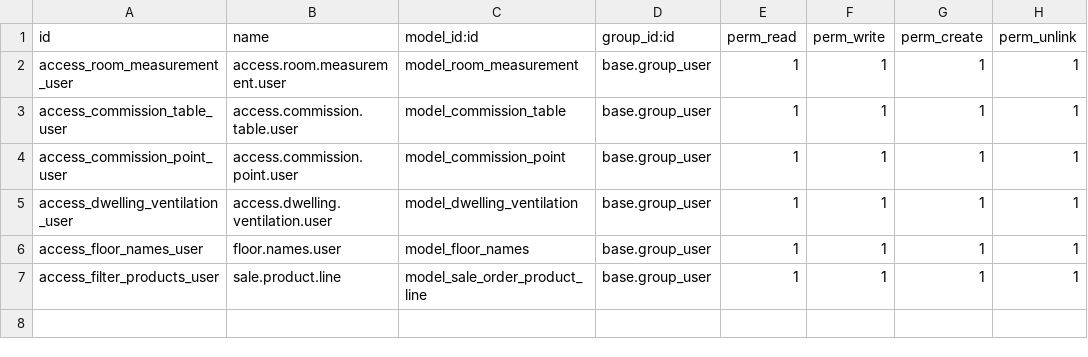
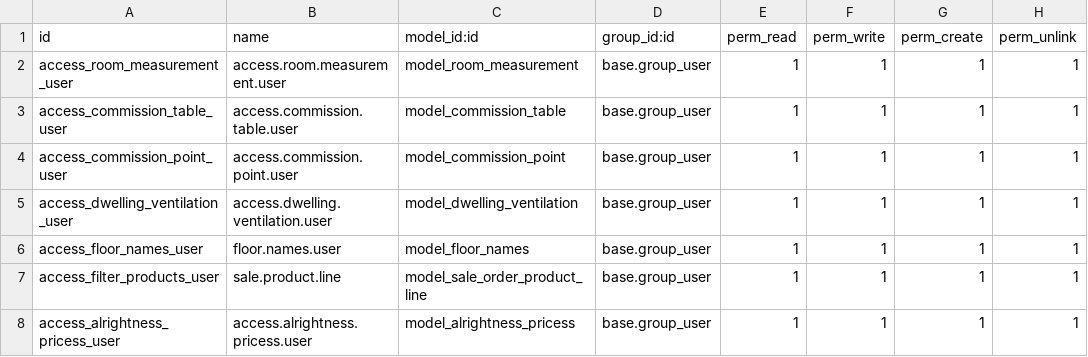
Before and after one commit to usmanjoiya/heat_recovery_odoo, a CSV file: measurement/security/ir.model.access.csv, drawn as a sheet; the diff names each change by its address in the sheet, - before the commit and + after, or states it on an @@ line.

Commit message:
[Report] - Make report dynamically and added a model for guided pricess.

```diff
--- a/measurement/security/ir.model.access.csv
+++ b/measurement/security/ir.model.access.csv
+row 8: access_alrightness_pricess_user | access.alrightness.pricess.user | model_alrightness_pricess | base.group_user | 1 | 1 | 1 | 1
```
Also changed, not shown: 23 other files.
